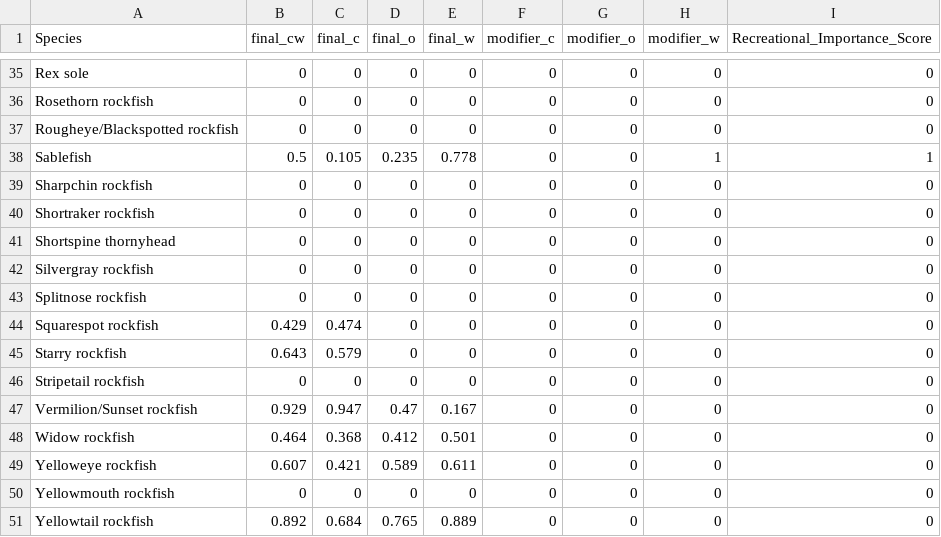
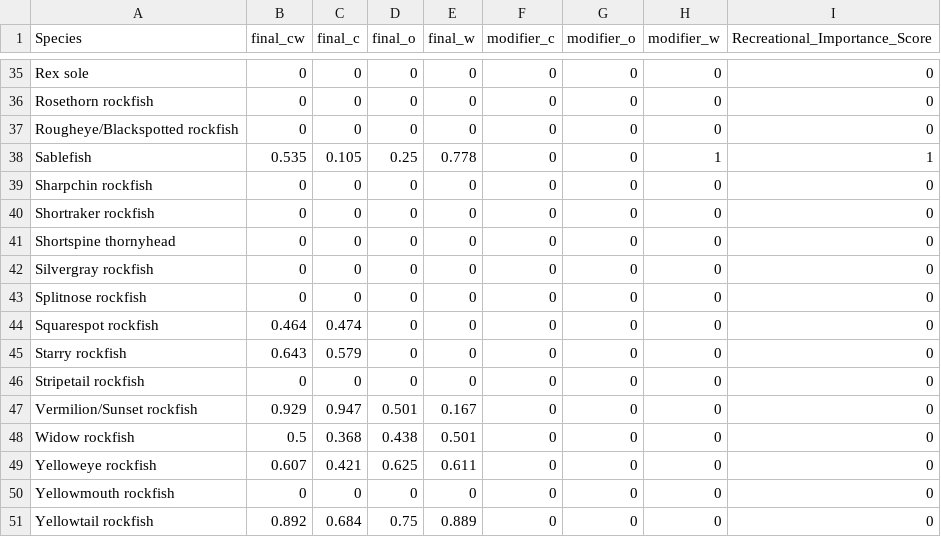
Before and after one commit to chantelwetzel-noaa/assessment_prioritization, a CSV file: data-processed/_constituent_demand_rec_importance.csv, drawn as a sheet; only a part is shown, gaps mark what is left out; the diff covers the shown part only.

```diff
--- a/data-processed/_constituent_demand_rec_importance.csv
+++ b/data-processed/_constituent_demand_rec_importance.csv
@@ -37,3 +37,3 @@ Rosethorn rockfish,0,0,0,0,0,0,0,0
 Rougheye/Blackspotted rockfish,0,0,0,0,0,0,0,0
-Sablefish,0.5,0.105,0.235,0.778,0,0,1,1
+Sablefish,0.535,0.105,0.25,0.778,0,0,1,1
 Sharpchin rockfish,0,0,0,0,0,0,0,0
@@ -43,9 +43,9 @@ Silvergray rockfish,0,0,0,0,0,0,0,0
 Splitnose rockfish,0,0,0,0,0,0,0,0
-Squarespot rockfish,0.429,0.474,0,0,0,0,0,0
+Squarespot rockfish,0.464,0.474,0,0,0,0,0,0
 Starry rockfish,0.643,0.579,0,0,0,0,0,0
 Stripetail rockfish,0,0,0,0,0,0,0,0
-Vermilion/Sunset rockfish,0.929,0.947,0.47,0.167,0,0,0,0
-Widow rockfish,0.464,0.368,0.412,0.501,0,0,0,0
-Yelloweye rockfish,0.607,0.421,0.589,0.611,0,0,0,0
+Vermilion/Sunset rockfish,0.929,0.947,0.501,0.167,0,0,0,0
+Widow rockfish,0.5,0.368,0.438,0.501,0,0,0,0
+Yelloweye rockfish,0.607,0.421,0.625,0.611,0,0,0,0
 Yellowmouth rockfish,0,0,0,0,0,0,0,0
-Yellowtail rockfish,0.892,0.684,0.765,0.889,0,0,0,0
+Yellowtail rockfish,0.892,0.684,0.75,0.889,0,0,0,0
```
Also changed, not shown: 22 edited cells elsewhere in this file, data-processed/11_overall_rank.csv, data-processed/7_assessment_frequency.csv, 11 other files.
